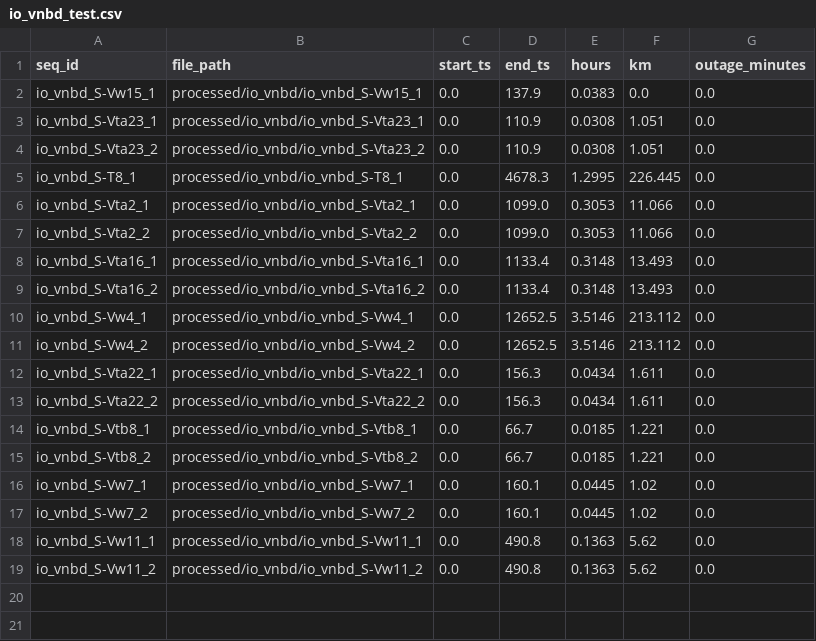
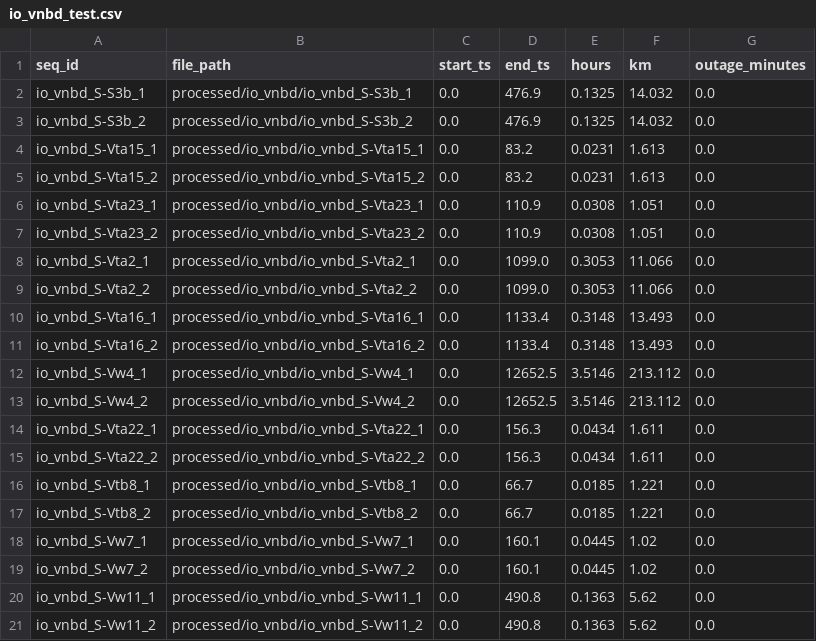
Before and after one commit to sumittiwari1302/AeroNavis-AI-driven-navigation, a CSV file: data/splits/io_vnbd_test.csv, drawn as a sheet.

Commit message:
Part 19: Ingest RoNIN + IDOL, fix dataset source hardcode, split starvation, corrupt velocity labels
Data
- Verify and canonicalise RoNIN raw layout (train_dataset_1/2, seen/unseen
  test sets) and IDOL; all sequences have data.hdf5 + info.json.
- Write the .DOWNLOADED.json marker the handler requires for manual downloads.
- Preprocess all three sources: io_vnbd 121, ronin 152, idol 43 sequences.
- Commit split manifests for ronin and idol; regenerate io_vnbd splits.

Pipeline fixes
- velocity_dataset: build_velocity_datasets() hardcoded source="io_vnbd", so
  training silently ignored RoNIN and IDOL. Now unions every ingested source
  with per-source caps so a large corpus cannot starve a small one.
- splits: RoNIN has only 6 drive-atoms for 152 sequences, so the old greedy
  pass let oversized atoms consume `train` and left the smaller `val` target
  unreachable (val was structurally 0). Visit atoms smallest-first and fill
  `val` before `train`: val 0 -> 19 (12.5%), leakage still 0.
- velocity_dataset: forward_velocity_from_truth projected displacement onto
  the stored heading, but each source's heading is in a different frame than
  its position. Measured forward/speed retention 0.19 (io_vnbd), 0.67 (ronin),
  0.97 (idol), with 36% of RoNIN windows negative because a carried Tango's
  yaw does not track walking direction. Label is now frame-independent ground
  speed (what GNSS supplies); heading stays a separate output. RoNIN mean
  velocity 0.029 -> 0.87 m/s.
- preprocess: add truth-coverage guard rejecting truth that starts late or
  stops early. Coverage, not span equality: a GNSS logger legitimately
  outlasting the phone IMU is correctly kept (12 io_vnbd runs).
- train_velocity: expose --max-train-seqs / --max-val-seqs to bound runtime.

Housekeeping
- Ignore .venv_tflite/ and .idea/.
- Clear pre-existing ruff failures in generate_outage_labels.py and
  predict/model.py. src/aeronavis is ruff-clean; 51 errors remain in the
  legacy src/navx/eval and src/navx/export trees (untouched).

Verification: 41 tests pass, ruff clean on src/aeronavis.

Known gaps (not addressed here): the velocity head does not converge when
trained on the merged sources (val RMSE 46.4 m/s, val loss diverging from
epoch 1) - regressing absolute velocity from a 2 s IMU window is ill-posed;
the forecaster still uses synthetic random labels; self_collected Indian-road
data is still empty.

```diff
--- a/data/splits/io_vnbd_test.csv
+++ b/data/splits/io_vnbd_test.csv
@@ -1,6 +1,8 @@
 seq_id,file_path,start_ts,end_ts,hours,km,outage_minutes
-io_vnbd_S-Vw15_1,processed/io_vnbd/io_vnbd_S-Vw15_1,0.0,137.9,0.0383,0.0,0.0
+io_vnbd_S-S3b_1,processed/io_vnbd/io_vnbd_S-S3b_1,0.0,476.9,0.1325,14.032,0.0
+io_vnbd_S-S3b_2,processed/io_vnbd/io_vnbd_S-S3b_2,0.0,476.9,0.1325,14.032,0.0
+io_vnbd_S-Vta15_1,processed/io_vnbd/io_vnbd_S-Vta15_1,0.0,83.2,0.0231,1.613,0.0
+io_vnbd_S-Vta15_2,processed/io_vnbd/io_vnbd_S-Vta15_2,0.0,83.2,0.0231,1.613,0.0
 io_vnbd_S-Vta23_1,processed/io_vnbd/io_vnbd_S-Vta23_1,0.0,110.9,0.0308,1.051,0.0
 io_vnbd_S-Vta23_2,processed/io_vnbd/io_vnbd_S-Vta23_2,0.0,110.9,0.0308,1.051,0.0
-io_vnbd_S-T8_1,processed/io_vnbd/io_vnbd_S-T8_1,0.0,4678.3,1.2995,226.445,0.0
 io_vnbd_S-Vta2_1,processed/io_vnbd/io_vnbd_S-Vta2_1,0.0,1099.0,0.3053,11.066,0.0
```
Also changed, not shown: data/splits/io_vnbd_train.csv, data/splits/io_vnbd_val.csv, 23 other files.
